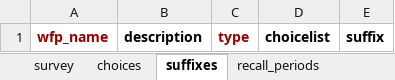
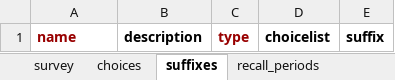
Before and after one commit to wfp/surveydesigner, an Excel workbook: dj-be/survey_designer/apps/change_requests/static/change_request_template.xlsx, sheet suffixes, drawn as a sheet; values as stored, in another font and other column widths than the file's, no borders; the diff names each change by its address in the sheet, - before the commit and + after, or states it on an @@ line.

Commit message:
fix correct change request approval preview classification - classify unchanged related objects correctly during dry-run preview - stop showing false "To Create" entries for existing choices, indicators, suffixes, recall periods, and required groups - dedupe preview entries - add regression tests for choice preview and end-to-end change request review

```diff
--- a/dj-be/survey_designer/apps/change_requests/static/change_request_template.xlsx (sheet suffixes)
+++ b/dj-be/survey_designer/apps/change_requests/static/change_request_template.xlsx (sheet suffixes)
-A1: wfp_name
+A1: name
```
Also changed, not shown: sheet survey, sheet recall_periods, 10 other files.
